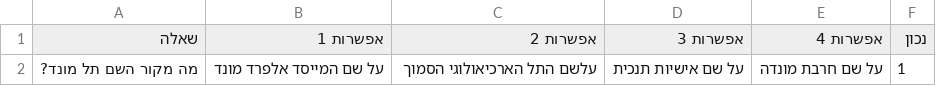
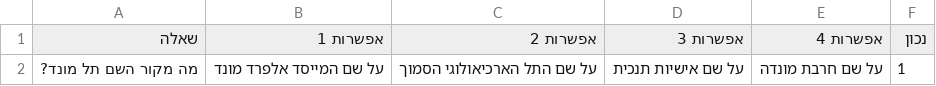
Before and after one commit to amittsalka/quotegame, a CSV file: telmond_questions.csv, drawn as a sheet.

Commit message:
Update telmond_questions.csv

```diff
--- a/telmond_questions.csv
+++ b/telmond_questions.csv
@@ -1,2 +1,2 @@
 שאלה,אפשרות 1,אפשרות 2,אפשרות 3,אפשרות 4,נכון
-מה מקור השם תל מונד?,על שם המייסד אלפרד מונד,עלשם התל הארכיאולוגי הסמוך,על שם אישיות תנכית,על שם חרבת מונדה,1
+מה מקור השם תל מונד?,על שם המייסד אלפרד מונד,על שם התל הארכיאולוגי הסמוך,על שם אישיות תנכית,על שם חרבת מונדה,1
```
